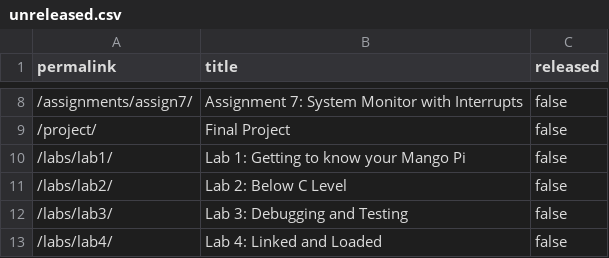
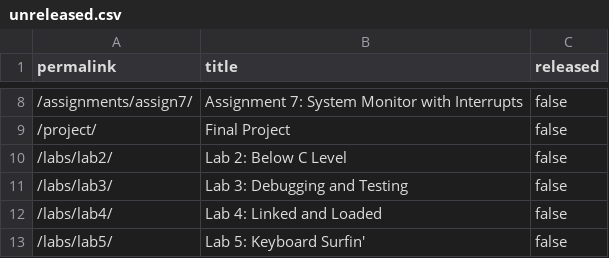
Before and after one commit to cs107e/courseware, a CSV file: _data/unreleased.csv, drawn as a sheet; only a part is shown, gaps mark what is left out; the shorter side is filled out with more unchanged rows; the diff names each change by its address in the sheet, - before the commit and + after, or states it on an @@ line.

Commit message:
lab1 release commit f585ec4a349c49cccaec6bdc5fd573743e44d7d0 Author: Julie Zelenski <zelenski@users.noreply.github.com> Date:   Mon Sep 30 22:19:37 2024 -0700
    lab1 release

```diff
--- a/_data/unreleased.csv
+++ b/_data/unreleased.csv
-row 10: /labs/lab1/ | Lab 1: Getting to know your Mango Pi | false
```
Also changed, not shown: 6 other files.
